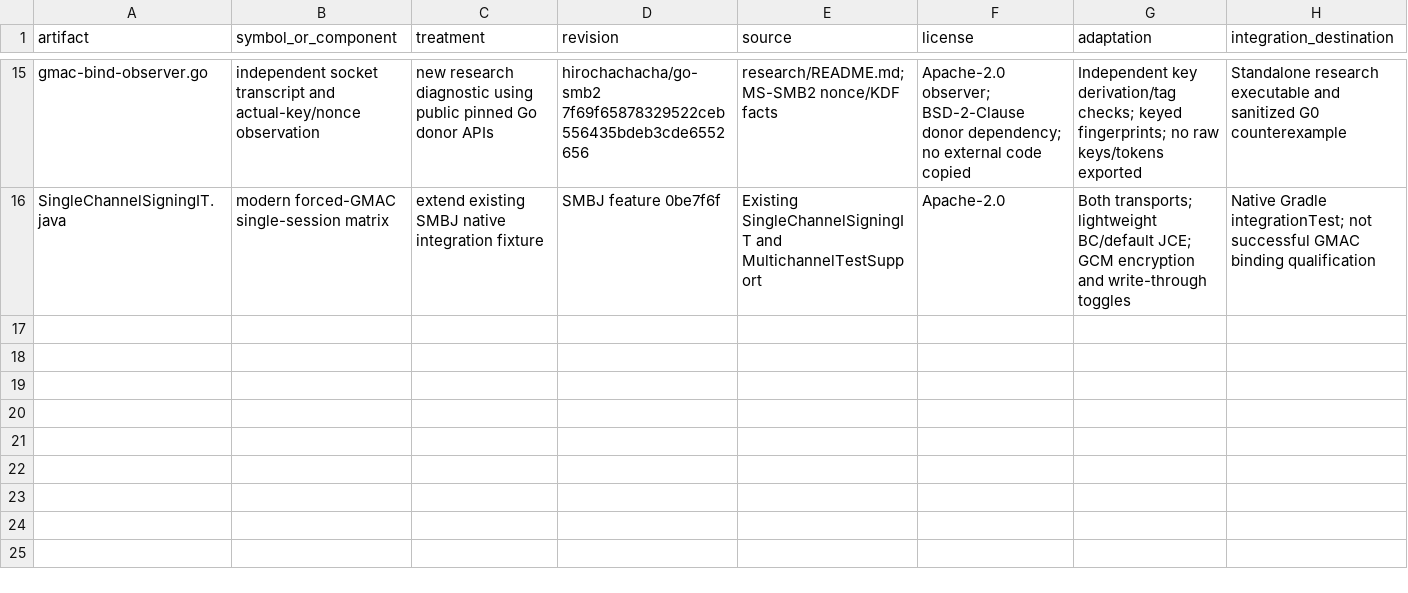
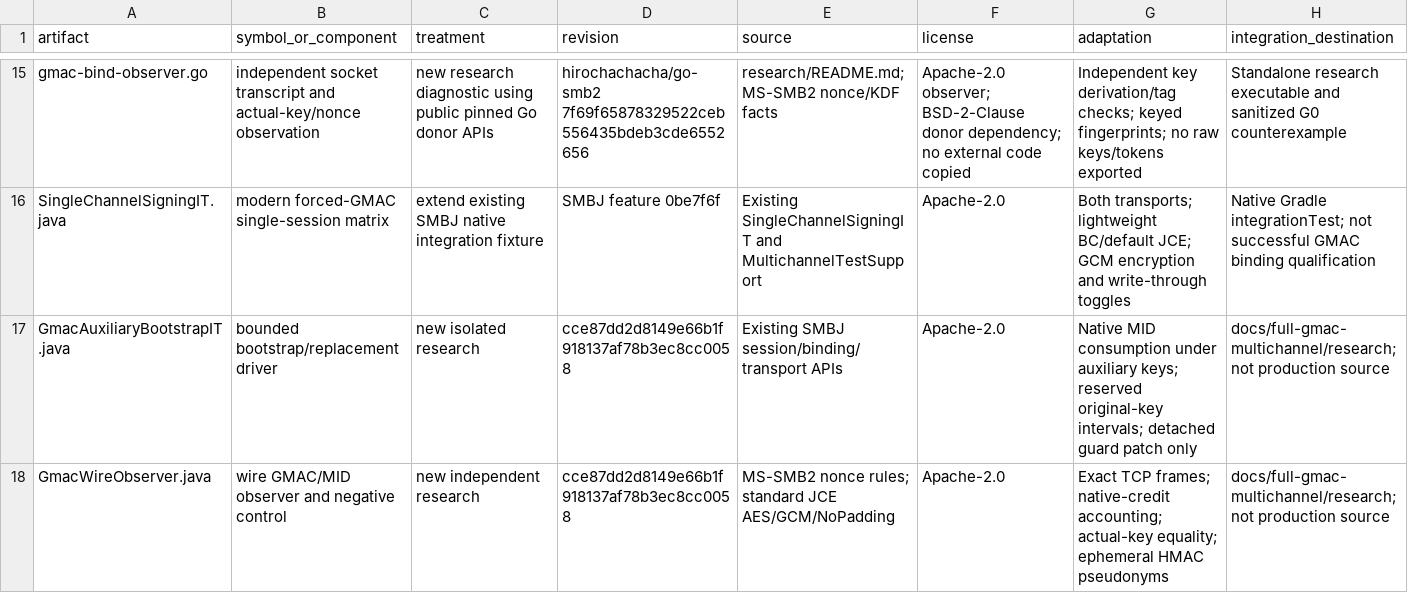
Before and after one commit to chribro88/smbj, a CSV file: docs/full-gmac-multichannel/provenance.csv, drawn as a sheet; only a part is shown, gaps mark what is left out.

```diff
--- a/docs/full-gmac-multichannel/provenance.csv
+++ b/docs/full-gmac-multichannel/provenance.csv
@@ -16 +16,3 @@ gmac-bind-observer.go,independent socket transcript and actual-key/nonce observa
 SingleChannelSigningIT.java,modern forced-GMAC single-session matrix,extend existing SMBJ native integration fixture,SMBJ feature 0be7f6f,Existing SingleChannelSigningIT and MultichannelTestSupport,Apache-2.0,Both transports; lightweight BC/default JCE; GCM encryption and write-through toggles,Native Gradle integrationTest; not successful GMAC binding qualification
+GmacAuxiliaryBootstrapIT.java,bounded bootstrap/replacement driver,new isolated research,cce87dd2d8149e66b1f918137af78b3ec8cc0058,Existing SMBJ session/binding/transport APIs,Apache-2.0,Native MID consumption under auxiliary keys; reserved original-key intervals; detached guard patch only,docs/full-gmac-multichannel/research; not production source
+GmacWireObserver.java,wire GMAC/MID observer and negative control,new independent research,cce87dd2d8149e66b1f918137af78b3ec8cc0058,MS-SMB2 nonce rules; standard JCE AES/GCM/NoPadding,Apache-2.0,Exact TCP frames; native-credit accounting; actual-key equality; ephemeral HMAC pseudonyms,docs/full-gmac-multichannel/research; not production source
```
Also changed, not shown: docs/full-gmac-multichannel/test-matrix.csv, 9 other files.
